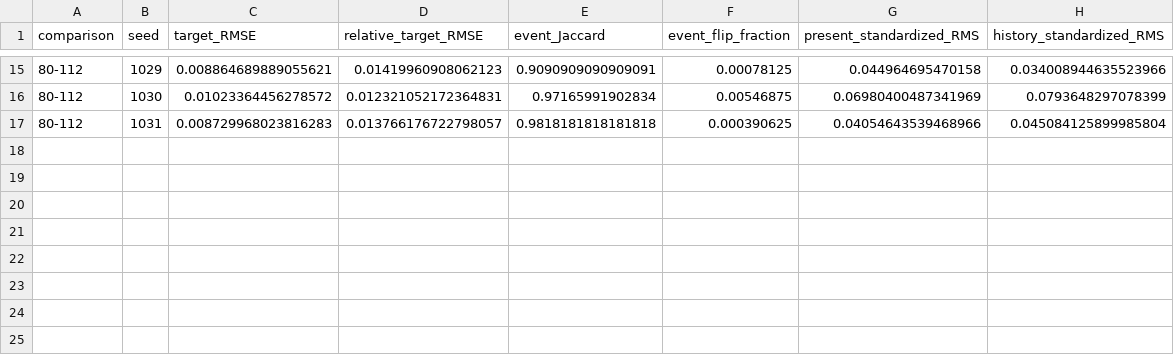
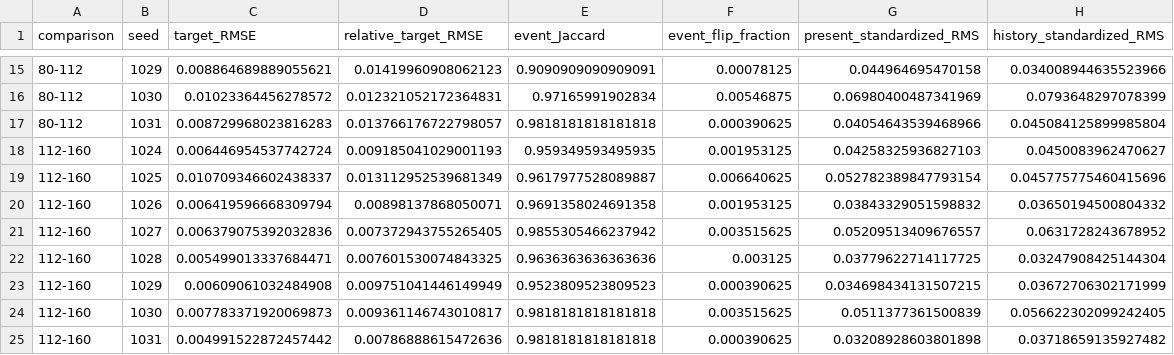
Before and after one commit to NousVolition/My-Sources-Project-ALL, a CSV file: reports/matched-stretch/history-prediction/full-history-refinement/per-run-comparisons.csv, drawn as a sheet; only a part is shown, gaps mark what is left out; the diff names each change by its address in the sheet, - before the commit and + after, or states it on an @@ line.

Commit message:
Publish audited full-history 160-grid refinement and numerical limitations

```diff
--- a/reports/matched-stretch/history-prediction/full-history-refinement/per-run-comparisons.csv
+++ b/reports/matched-stretch/history-prediction/full-history-refinement/per-run-comparisons.csv
+row 18: 112-160 | 1024 | 0.006446954537742724 | 0.009185041029001193 | 0.959349593495935 | 0.001953125 | 0.04258325936827103 | 0.0450083962470627
+row 19: 112-160 | 1025 | 0.010709346602438337 | 0.013112952539681349 | 0.9617977528089887 | 0.006640625 | 0.052782389847793154 | 0.045775775460415696
+row 20: 112-160 | 1026 | 0.006419596668309794 | 0.00898137868050071 | 0.9691358024691358 | 0.001953125 | 0.03843329051598832 | 0.03650194500804332
+row 21: 112-160 | 1027 | 0.006379075392032836 | 0.007372943755265405 | 0.9855305466237942 | 0.003515625 | 0.05209513409676557 | 0.0631728243678952
+row 22: 112-160 | 1028 | 0.005499013337684471 | 0.007601530074843325 | 0.9636363636363636 | 0.003125 | 0.03779622714117725 | 0.03247908425144304
+row 23: 112-160 | 1029 | 0.00609061032484908 | 0.009751041446149949 | 0.9523809523809523 | 0.000390625 | 0.034698434131507215 | 0.03672706302171999
+row 24: 112-160 | 1030 | 0.007783371920069873 | 0.009361146743010817 | 0.9818181818181818 | 0.003515625 | 0.0511377361500839 | 0.056622302099242405
+row 25: 112-160 | 1031 | 0.004991522872457442 | 0.00786888615472636 | 0.9818181818181818 | 0.000390625 | 0.03208928603801898 | 0.03718659135927482
```
Also changed, not shown: 47 other files.
